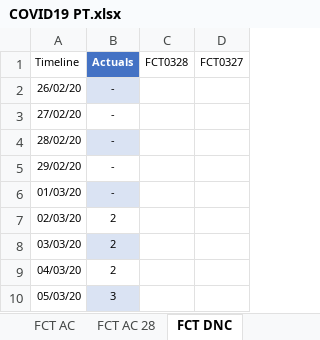
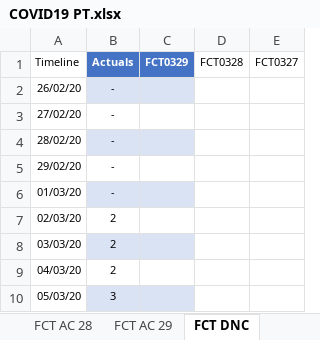
Before and after one commit to miguelalbano/covid19-pt, an Excel workbook: COVID19 PT.xlsx, sheet FCT DNC, drawn as a sheet; only a part is shown; values as stored, in another font and other column widths than the file's, no borders; charts and pictures and table styles not drawn; the diff names each change by its address in the sheet, - before the commit and + after, or states it on an @@ line.

```diff
--- a/COVID19 PT.xlsx (sheet FCT DNC)
+++ b/COVID19 PT.xlsx (sheet FCT DNC)
+sheet tab: FCT AC 29
+column C (FCT0329), empty
```
Also changed, not shown: sheet Weekday, sheet Week, sheet Data, sheet FCT AC, other sheet tabs, charts or pictures.
